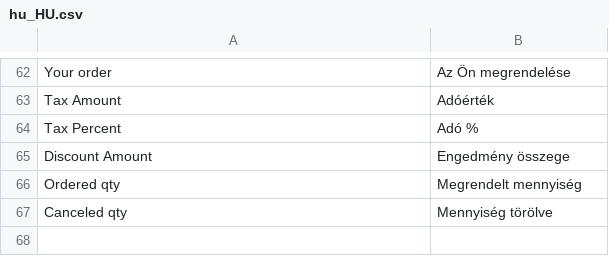
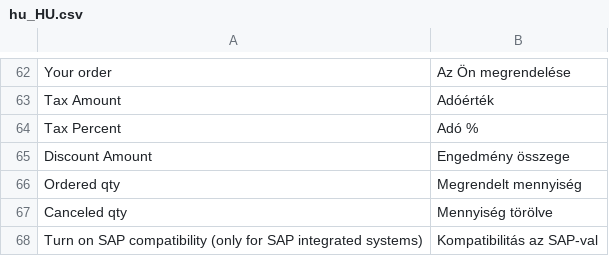
Before and after one commit to groomershop/przelewy24, a CSV file: i18n/hu_HU.csv, drawn as a sheet; only a part is shown, gaps mark what is left out.

```diff
--- a/i18n/hu_HU.csv
+++ b/i18n/hu_HU.csv
@@ -67 +67,2 @@
 "Canceled qty","Mennyiség törölve"
+"Turn on SAP compatibility (only for SAP integrated systems)","Kompatibilitás az SAP-val"
```
Also changed, not shown: i18n/cs_CZ.csv, i18n/pl_PL.csv, 15 other files.
